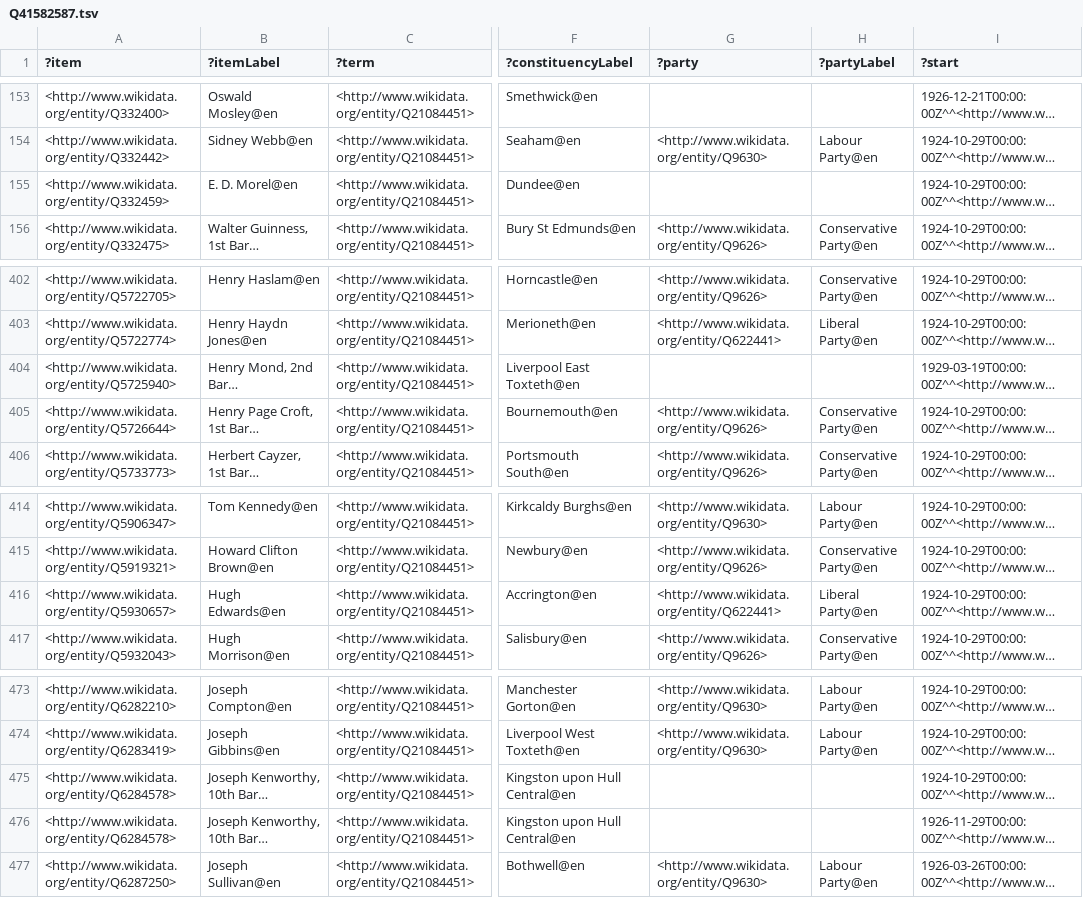
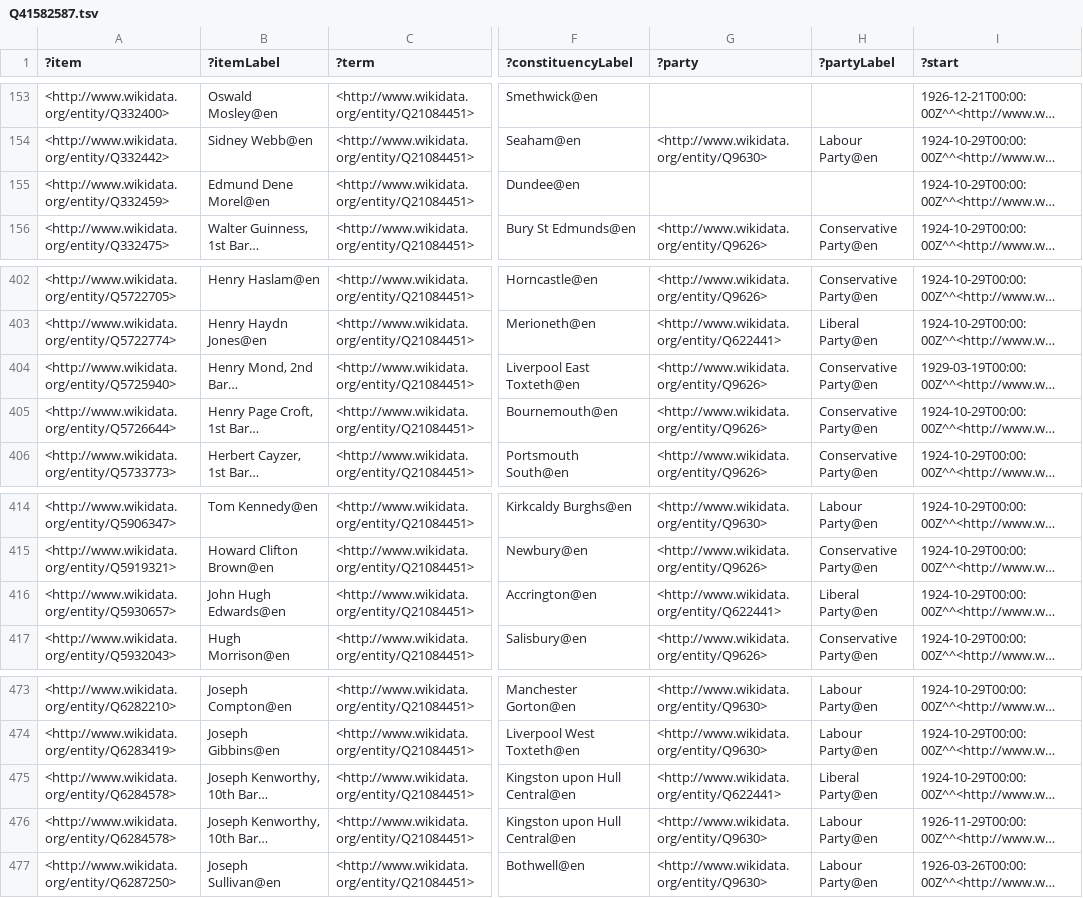
Before and after one commit to generalist/parliament, a TSV file: Q41582587.tsv, drawn as a sheet; only a part is shown, gaps mark what is left out; long unchanged cells end in …; the diff names each change by its address in the sheet, - before the commit and + after, or states it on an @@ line.

```diff
--- a/Q41582587.tsv
+++ b/Q41582587.tsv
-B155 (?itemLabel): E. D. Morel@en
+B155 (?itemLabel): Edmund Dene Morel@en
-G404 (?party): (empty)
+G404 (?party): <http://www.wikidata.org/entity/Q9626>
-H404 (?partyLabel): (empty)
+H404 (?partyLabel): Conservative Party@en
-B416 (?itemLabel): Hugh Edwards@en
+B416 (?itemLabel): John Hugh Edwards@en
-G475 (?party): (empty)
+G475 (?party): <http://www.wikidata.org/entity/Q622441>
-H475 (?partyLabel): (empty)
+H475 (?partyLabel): Liberal Party@en
-G476 (?party): (empty)
+G476 (?party): <http://www.wikidata.org/entity/Q9630>
-H476 (?partyLabel): (empty)
+H476 (?partyLabel): Labour Party@en
```
Also changed, not shown: Q41582582.tsv, Q41582584.tsv, 2 other files.
